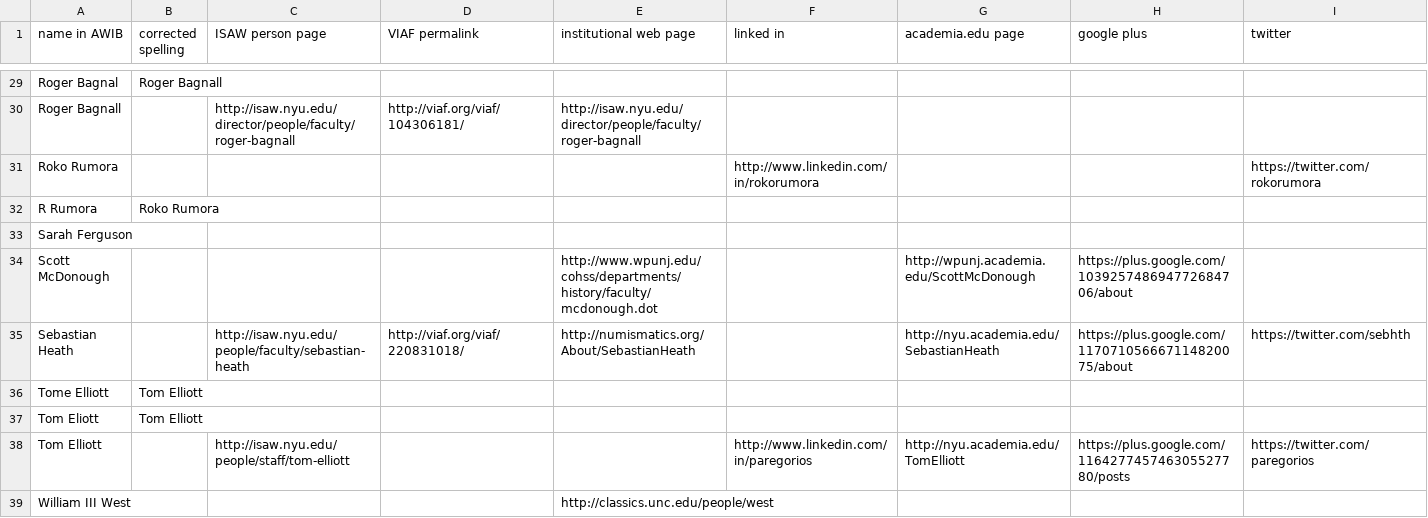
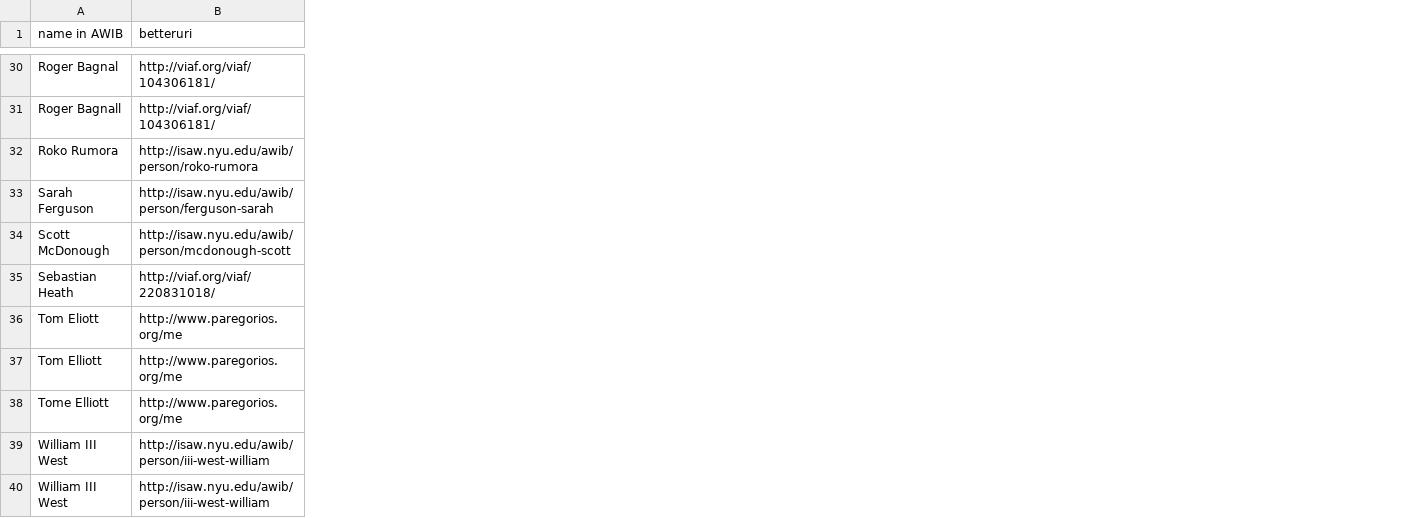
Before and after one commit to paregorios/awib, a CSV file: persons/persons.csv, drawn as a sheet; only a part is shown, gaps mark what is left out; removed rows and columns are numbered as before the commit, all else as after; rows hold the shown columns only; the diff covers the shown part only; the diff names each change by its address in the sheet, - before the commit and + after, or states it on an @@ line.

```diff
--- a/persons/persons.csv
+++ b/persons/persons.csv
-column B (corrected spelling), row 29: Roger Bagnall; row 37: Tom Elliott
-column C (ISAW person page), row 30: http://isaw.nyu.edu/director/people/faculty/roger-bagnall; row 35: http://isaw.nyu.edu/people/faculty/sebastian-heath; row 38: http://isaw.nyu.edu/people/staff/tom-elliott
-column E (institutional web page), row 30: http://isaw.nyu.edu/director/people/faculty/roger-bagnall; rows 34-35: http://www.wpunj.edu/cohss/departments/history/faculty/mcdonough.dot | http://numismatics.org/About/SebastianHeath; row 39: http://classics.unc.edu/people/west
-column F (linked in), row 31: http://www.linkedin.com/in/rokorumora; row 38: http://www.linkedin.com/in/paregorios
-column G (academia.edu page), rows 34-35: http://wpunj.academia.edu/ScottMcDonough | http://nyu.academia.edu/SebastianHeath; row 38: http://nyu.academia.edu/TomElliott
-column H (google plus), rows 34-35: https://plus.google.com/103925748694772684706/about | https://plus.google.com/117071056667114820075/about; row 38: https://plus.google.com/116427745746305527780/posts
-column I (twitter), row 31: https://twitter.com/rokorumora; row 35: https://twitter.com/sebhth; row 38: https://twitter.com/paregorios
-B1: VIAF permalink
+B1: betteruri
-B30 (betteruri): (empty)
+B30 (betteruri): http://viaf.org/viaf/104306181/
-B32 (betteruri): (empty)
+B32 (betteruri): http://isaw.nyu.edu/awib/person/roko-rumora
-row 32: R Rumora | Roko Rumora
-B33 (betteruri): (empty)
+B33 (betteruri): http://isaw.nyu.edu/awib/person/ferguson-sarah
-B34 (betteruri): (empty)
+B34 (betteruri): http://isaw.nyu.edu/awib/person/mcdonough-scott
-row 36: Tome Elliott | Tom Elliott
-B36:B37 (betteruri): (empty)
+B36:B37 (betteruri): http://www.paregorios.org/me
+row 38: Tome Elliott | http://www.paregorios.org/me
-B39 (betteruri): (empty)
+B39 (betteruri): http://isaw.nyu.edu/awib/person/iii-west-william
+row 40: William III West | http://isaw.nyu.edu/awib/person/iii-west-william
```
Also changed, not shown: 2 added rows, 1 removed row, 1 removed column and 21 edited cells elsewhere in this file, 5 other files.
